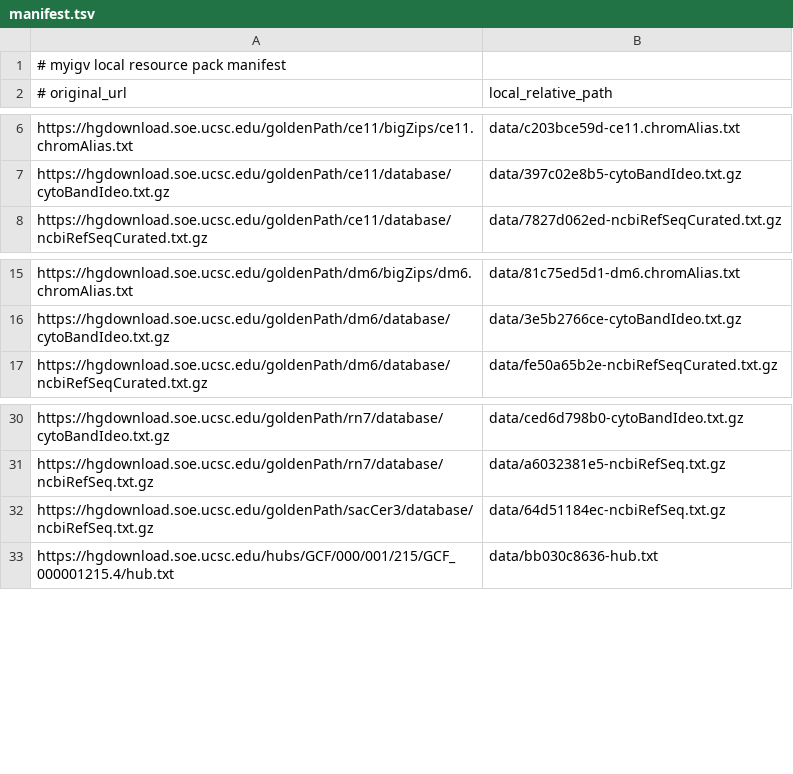
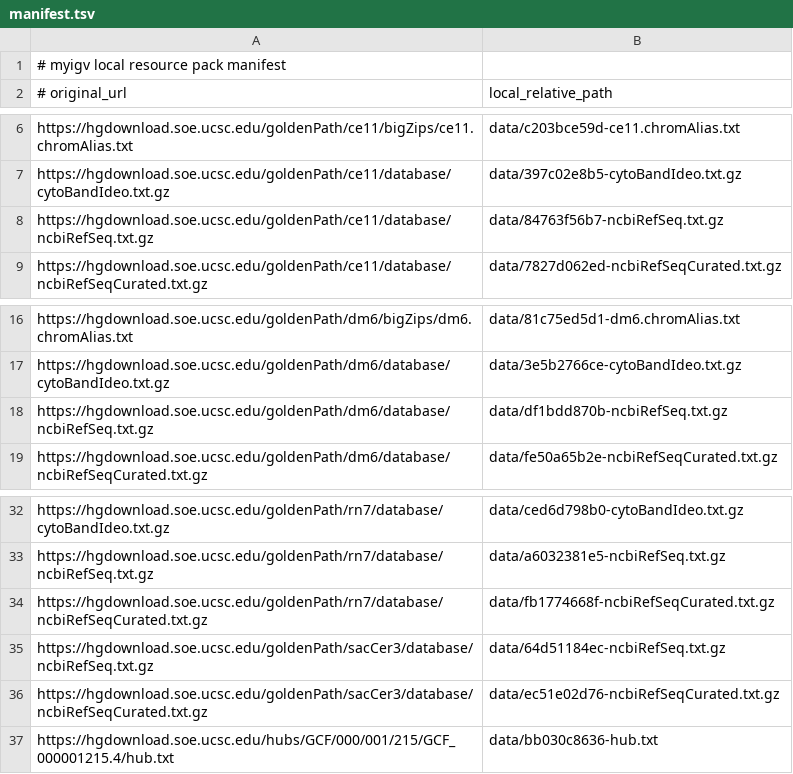
Before and after one commit to junjunlab/myigv, a TSV file: pack/manifest.tsv, drawn as a sheet; only a part is shown, gaps mark what is left out; the diff names each change by its address in the sheet, - before the commit and + after, or states it on an @@ line.

Commit message:
Circular view: fix annotation loading; bundle the hub gene tracks
- Annealed loading: one task per track fetches every missing chromosome from the
  same parse snapshot (the per-chromosome queue raced a still-parsing refGene and
  left only the last chromosome with data), pendingLoads is cleared in a finally,
  and a 0 is only cached as empty once the source has proved it is parsed.
- Query features by the CANONICAL chromosome name. sacCer3's chrom-alias table maps
  chrI -> NC_001133.9, so the ring queried by the display name and got nothing while
  the linear view worked.
- Fill the cache synchronously for bundled tracks (ask LocalResourcePack whether the
  URL is on disk; a genome track's locator keeps the https URL, so isLocal() is false).
- pack: rebuild against the standard set (123 resources, 105 data files, 103 MB,
  0 missing/orphan), keep dm6/ce11/sacCer3/rn7 hub gene tracks via EXTRA_TRACKS, and
  make myigv_pack.py resolve the genome list BEFORE --clean deletes anything
  (igv.org/genomes/genomes2.tsv now answers 403).

```diff
--- a/pack/manifest.tsv
+++ b/pack/manifest.tsv
+row 8: https://hgdownload.soe.ucsc.edu/goldenPath/ce11/database/ncbiRefSeq.txt.gz | data/84763f56b7-ncbiRefSeq.txt.gz
+row 18: https://hgdownload.soe.ucsc.edu/goldenPath/dm6/database/ncbiRefSeq.txt.gz | data/df1bdd870b-ncbiRefSeq.txt.gz
+row 34: https://hgdownload.soe.ucsc.edu/goldenPath/rn7/database/ncbiRefSeqCurated.txt.gz | data/fb1774668f-ncbiRefSeqCurated.txt.gz
+row 36: https://hgdownload.soe.ucsc.edu/goldenPath/sacCer3/database/ncbiRefSeqCurated.txt.gz | data/ec51e02d76-ncbiRefSeqCurated.txt.gz
```
Also changed, not shown: 6 other files.
